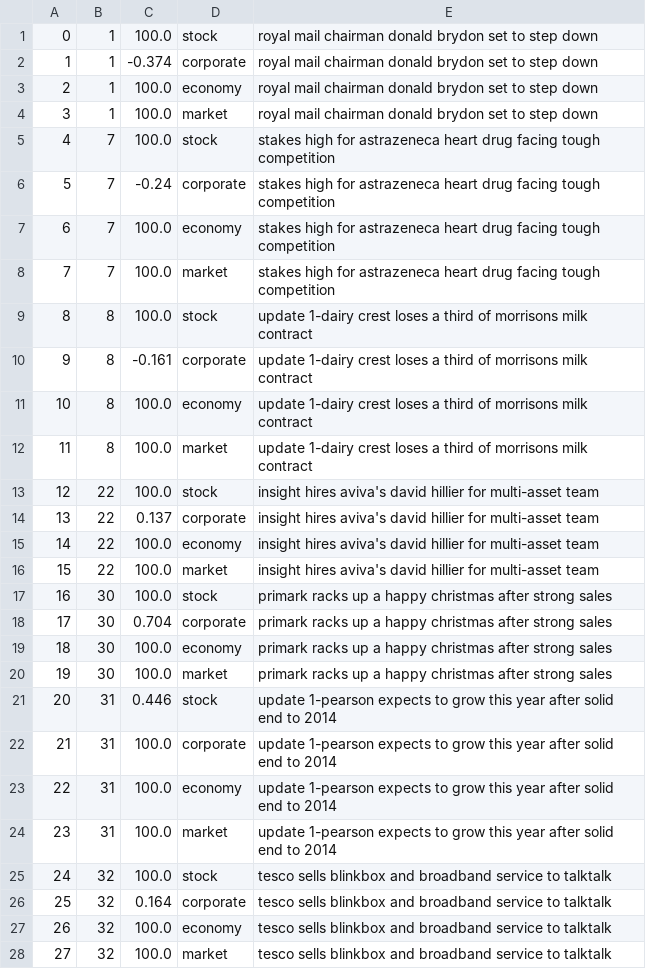
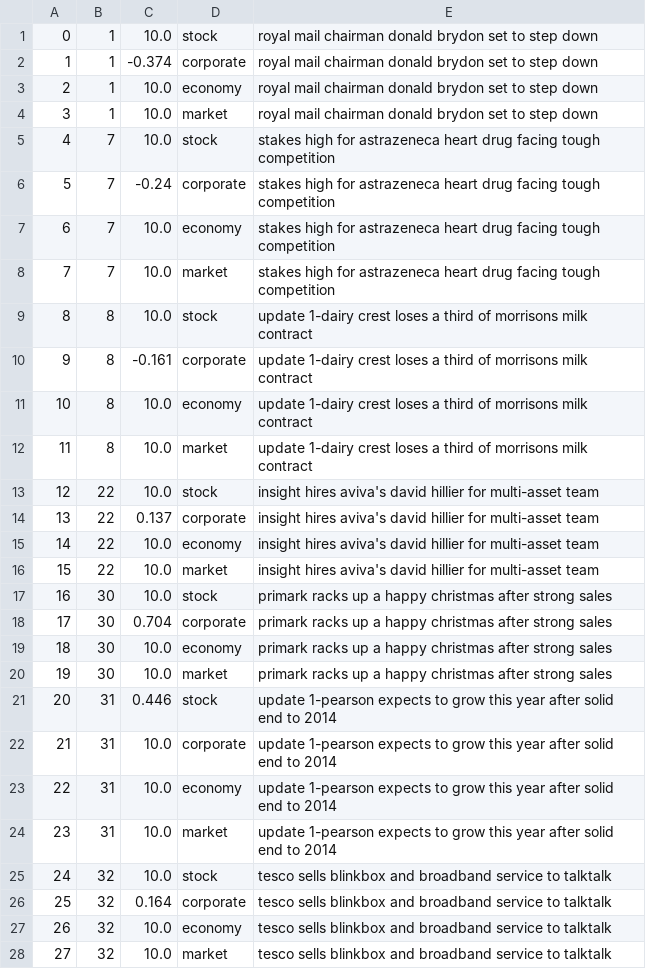
Before and after one commit to Lalala-xnk/Quasi-Attention-ABSA, a CSV file: datasets/FIQA/FiQA_ABSA_task1/train_headline_demo.csv, drawn as a sheet; only a part is shown; the diff covers the shown part only.

```diff
--- a/datasets/FIQA/FiQA_ABSA_task1/train_headline_demo.csv
+++ b/datasets/FIQA/FiQA_ABSA_task1/train_headline_demo.csv
@@ -1,28 +1,28 @@
-0,1,100.0,stock,royal mail chairman donald brydon set to step down
+0,1,10.0,stock,royal mail chairman donald brydon set to step down
 1,1,-0.374,corporate,royal mail chairman donald brydon set to step down
-2,1,100.0,economy,royal mail chairman donald brydon set to step down
-3,1,100.0,market,royal mail chairman donald brydon set to step down
-4,7,100.0,stock,stakes high for astrazeneca heart drug facing tough competition
+2,1,10.0,economy,royal mail chairman donald brydon set to step down
+3,1,10.0,market,royal mail chairman donald brydon set to step down
+4,7,10.0,stock,stakes high for astrazeneca heart drug facing tough competition
 5,7,-0.24,corporate,stakes high for astrazeneca heart drug facing tough competition
-6,7,100.0,economy,stakes high for astrazeneca heart drug facing tough competition
-7,7,100.0,market,stakes high for astrazeneca heart drug facing tough competition
-8,8,100.0,stock,update 1-dairy crest loses a third of morrisons milk contract
+6,7,10.0,economy,stakes high for astrazeneca heart drug facing tough competition
+7,7,10.0,market,stakes high for astrazeneca heart drug facing tough competition
+8,8,10.0,stock,update 1-dairy crest loses a third of morrisons milk contract
 9,8,-0.161,corporate,update 1-dairy crest loses a third of morrisons milk contract
-10,8,100.0,economy,update 1-dairy crest loses a third of morrisons milk contract
-11,8,100.0,market,update 1-dairy crest loses a third of morrisons milk contract
-12,22,100.0,stock,insight hires aviva's david hillier for multi-asset team
+10,8,10.0,economy,update 1-dairy crest loses a third of morrisons milk contract
+11,8,10.0,market,update 1-dairy crest loses a third of morrisons milk contract
+12,22,10.0,stock,insight hires aviva's david hillier for multi-asset team
 13,22,0.137,corporate,insight hires aviva's david hillier for multi-asset team
-14,22,100.0,economy,insight hires aviva's david hillier for multi-asset team
-15,22,100.0,market,insight hires aviva's david hillier for multi-asset team
-16,30,100.0,stock,primark racks up a happy christmas after strong sales
+14,22,10.0,economy,insight hires aviva's david hillier for multi-asset team
+15,22,10.0,market,insight hires aviva's david hillier for multi-asset team
+16,30,10.0,stock,primark racks up a happy christmas after strong sales
 17,30,0.704,corporate,primark racks up a happy christmas after strong sales
-18,30,100.0,economy,primark racks up a happy christmas after strong sales
-19,30,100.0,market,primark racks up a happy christmas after strong sales
+18,30,10.0,economy,primark racks up a happy christmas after strong sales
+19,30,10.0,market,primark racks up a happy christmas after strong sales
 20,31,0.446,stock,update 1-pearson expects to grow this year after solid end to 2014
-21,31,100.0,corporate,update 1-pearson expects to grow this year after solid end to 2014
-22,31,100.0,economy,update 1-pearson expects to grow this year after solid end to 2014
-23,31,100.0,market,update 1-pearson expects to grow this year after solid end to 2014
-24,32,100.0,stock,tesco sells blinkbox and broadband service to talktalk
+21,31,10.0,corporate,update 1-pearson expects to grow this year after solid end to 2014
+22,31,10.0,economy,update 1-pearson expects to grow this year after solid end to 2014
+23,31,10.0,market,update 1-pearson expects to grow this year after solid end to 2014
+24,32,10.0,stock,tesco sells blinkbox and broadband service to talktalk
 25,32,0.164,corporate,tesco sells blinkbox and broadband service to talktalk
-26,32,100.0,economy,tesco sells blinkbox and broadband service to talktalk
-27,32,100.0,market,tesco sells blinkbox and broadband service to talktalk
+26,32,10.0,economy,tesco sells blinkbox and broadband service to talktalk
+27,32,10.0,market,tesco sells blinkbox and broadband service to talktalk
```
Also changed, not shown: 167 edited cells elsewhere in this file, datasets/FIQA/FiQA_ABSA_task1/test_headline_demo.csv.
